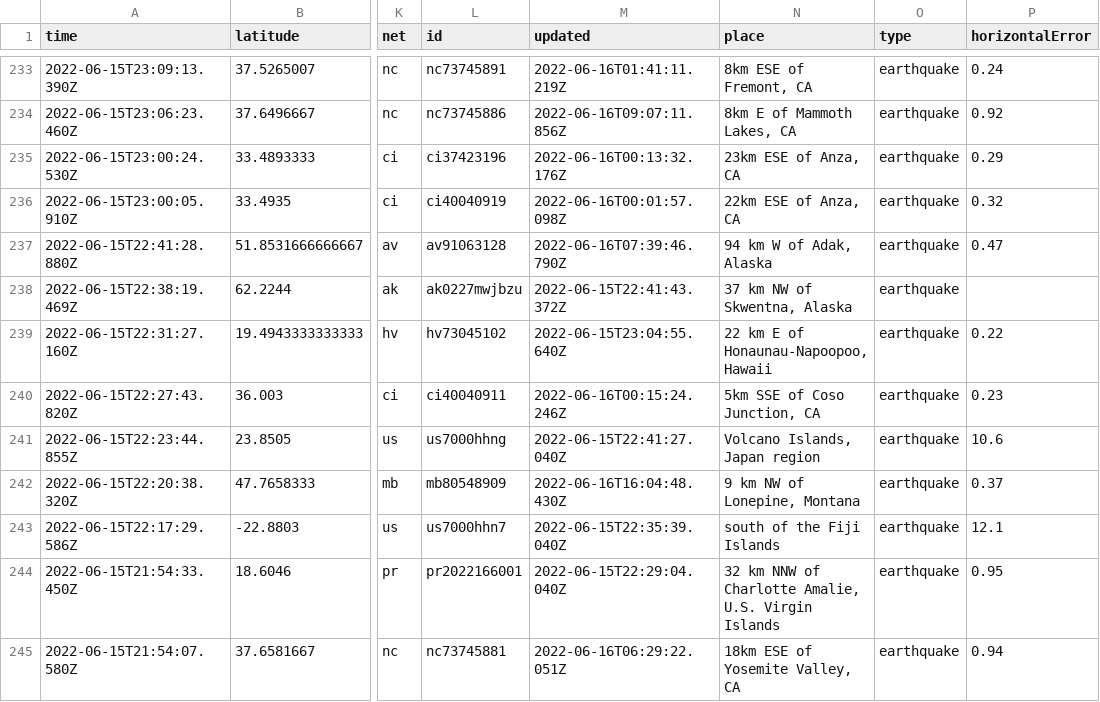
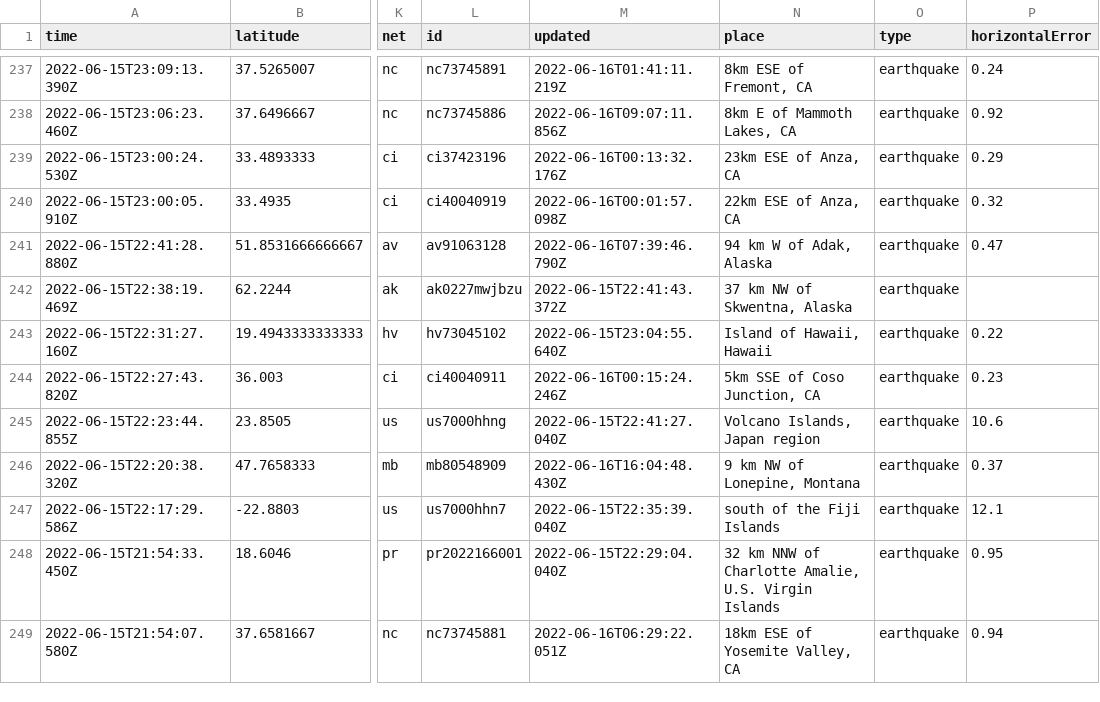
Before and after one commit to kmadden71/my-data-robot, a CSV file: usgs_current.csv, drawn as a sheet; only a part is shown, gaps mark what is left out; addresses are those after the commit; the diff covers the shown part only; the diff names each change by its address in the sheet, - before the commit and + after, or states it on an @@ line.

```diff
--- a/usgs_current.csv
+++ b/usgs_current.csv
-N243 (place): 22 km E of Honaunau-Napoopoo, Hawaii
+N243 (place): Island of Hawaii, Hawaii
```
Also changed, not shown: 4 added rows and 5 edited cells elsewhere in this file.
